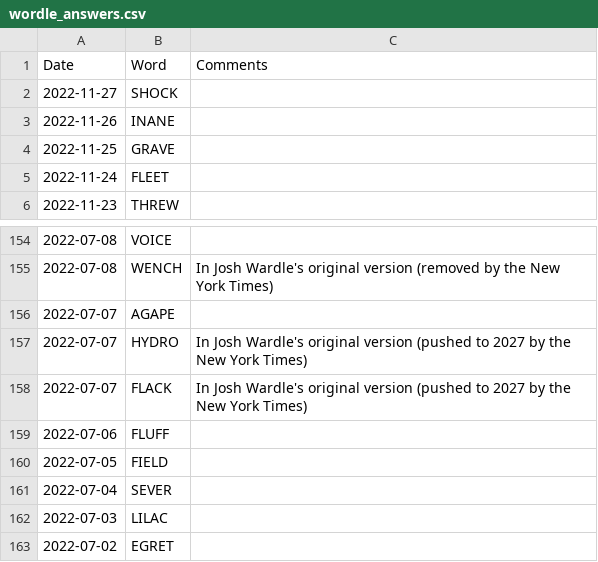
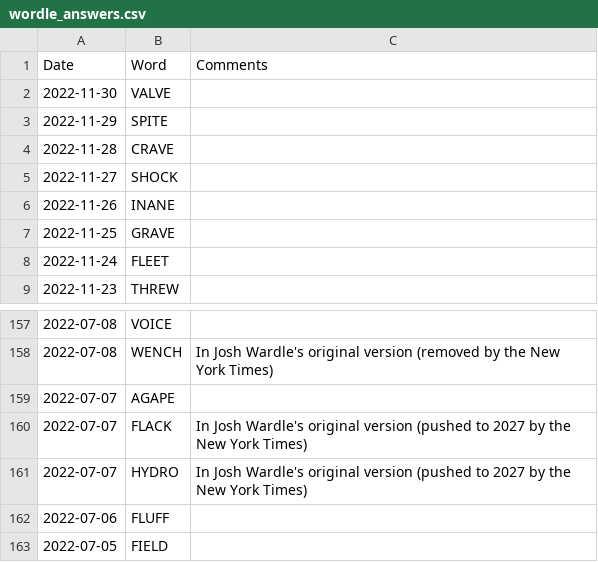
Before and after one commit to mdahlman/wordle, a CSV file: docs/_data/wordle_answers.csv, drawn as a sheet; only a part is shown, gaps mark what is left out; the shorter side is filled out with more unchanged rows.

Commit message:
answers through 2022-11-30

```diff
--- a/docs/_data/wordle_answers.csv
+++ b/docs/_data/wordle_answers.csv
@@ -1,2 +1,5 @@
 Date,Word,Comments
+2022-11-30,VALVE,
+2022-11-29,SPITE,
+2022-11-28,CRAVE,
 2022-11-27,SHOCK,
@@ -156,4 +159,4 @@ Date,Word,Comments
 2022-07-07,AGAPE,
+2022-07-07,FLACK,In Josh Wardle's original version (pushed to 2027 by the New York Times)
 2022-07-07,HYDRO,In Josh Wardle's original version (pushed to 2027 by the New York Times)
-2022-07-07,FLACK,In Josh Wardle's original version (pushed to 2027 by the New York Times)
 2022-07-06,FLUFF,
```
